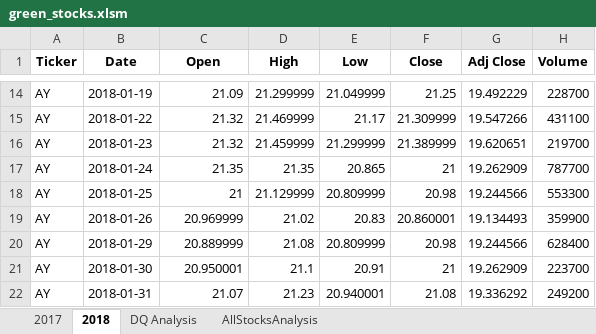
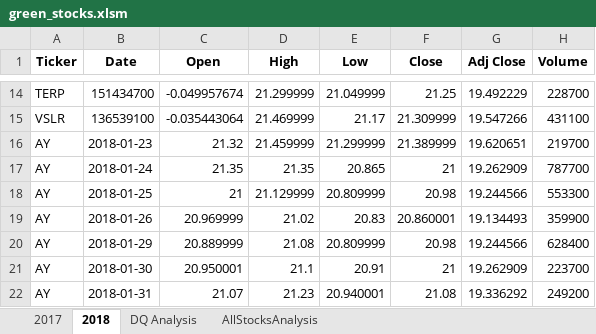
Before and after one commit to rvroomiii/stock_analysis, an Excel workbook: green_stocks.xlsm, sheet 2018, drawn as a sheet; only a part is shown, gaps mark what is left out; values as stored, in another font and other column widths than the file's, no borders; the diff covers the shown part only; the diff names each change by its address in the sheet, - before the commit and + after, or states it on an @@ line.

```diff
--- a/green_stocks.xlsm (sheet 2018)
+++ b/green_stocks.xlsm (sheet 2018)
-A14 (Ticker): AY
+A14 (Ticker): TERP
-B14 (Date): 2018-01-19
+B14 (Date): 151434700
-C14 (Open): 21.09
+C14 (Open): -0.049957674
-A15 (Ticker): AY
+A15 (Ticker): VSLR
-B15 (Date): 2018-01-22
+B15 (Date): 136539100
-C15 (Open): 21.32
+C15 (Open): -0.035443064
```
Also changed, not shown: 32 edited cells elsewhere in this sheet, sheet 2017, sheet AllStocksAnalysis, sheet DQ Analysis, charts or pictures.
